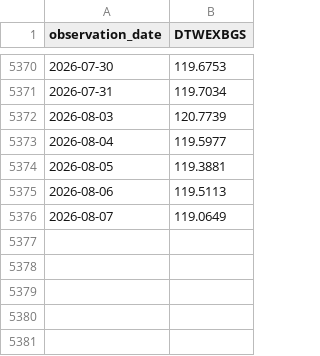
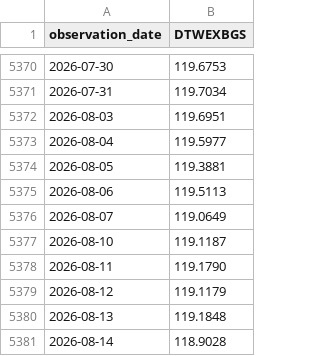
Before and after one commit to market-cycle-dashboard/capital-cycle-dashboard, a CSV file: data/liquidity/DTWEXBGS.csv, drawn as a sheet; only a part is shown, gaps mark what is left out.

```diff
--- a/data/liquidity/DTWEXBGS.csv
+++ b/data/liquidity/DTWEXBGS.csv
@@ -5371,3 +5371,3 @@ observation_date,DTWEXBGS
 2026-07-31,119.7034
-2026-08-03,120.7739
+2026-08-03,119.6951
 2026-08-04,119.5977
@@ -5376 +5376,6 @@ observation_date,DTWEXBGS
 2026-08-07,119.0649
+2026-08-10,119.1187
+2026-08-11,119.1790
+2026-08-12,119.1179
+2026-08-13,119.1848
+2026-08-14,118.9028
```
Also changed, not shown: data/liquidity/IORB.csv, data/liquidity/RRPONTSYD.csv, 2 other files.
